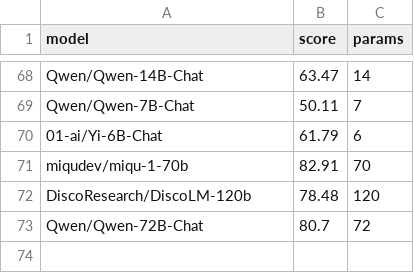
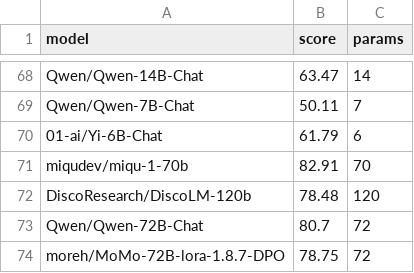
Before and after one commit to EQ-bench/EQ-bench-site, a CSV file: leaderboard.csv, drawn as a sheet; only a part is shown, gaps mark what is left out.

Commit message:
momo added

```diff
--- a/leaderboard.csv
+++ b/leaderboard.csv
@@ -73 +73,2 @@ DiscoResearch/DiscoLM-120b,78.48,120
 Qwen/Qwen-72B-Chat,80.7,72
+moreh/MoMo-72B-lora-1.8.7-DPO,78.75,72
```
